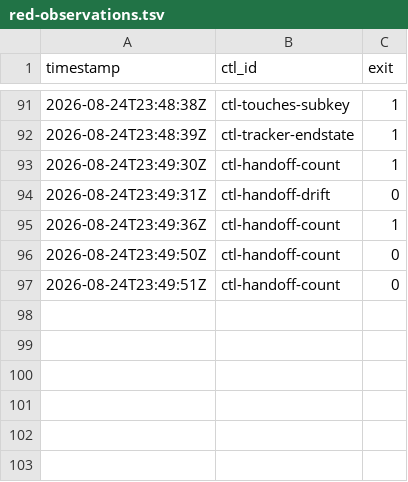
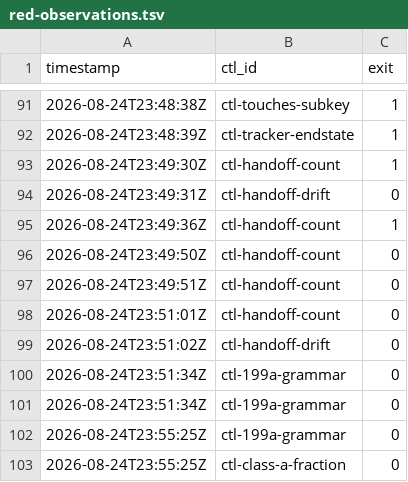
Before and after one commit to dixson3/yoshiko-flow, a TSV file: docs/plans/plan-052-james-dixson-fa8056/assets/red-observations.tsv, drawn as a sheet; only a part is shown, gaps mark what is left out; the diff names each change by its address in the sheet, - before the commit and + after, or states it on an @@ line.

```diff
--- a/docs/plans/plan-052-james-dixson-fa8056/assets/red-observations.tsv
+++ b/docs/plans/plan-052-james-dixson-fa8056/assets/red-observations.tsv
+row 98: 2026-08-24T23:51:01Z | ctl-handoff-count | 0
+row 99: 2026-08-24T23:51:02Z | ctl-handoff-drift | 0
+row 100: 2026-08-24T23:51:34Z | ctl-199a-grammar | 0
+row 101: 2026-08-24T23:51:34Z | ctl-199a-grammar | 0
+row 102: 2026-08-24T23:55:25Z | ctl-199a-grammar | 0
+row 103: 2026-08-24T23:55:25Z | ctl-class-a-fraction | 0
```
Also changed, not shown: 5 other files.
